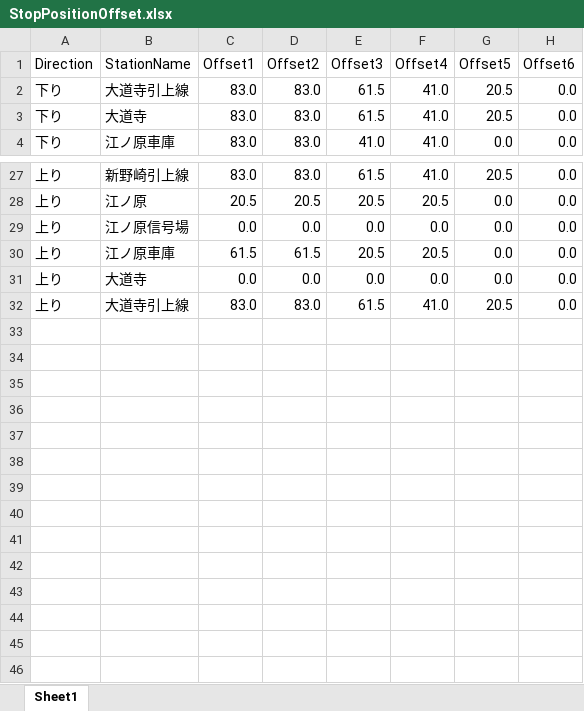
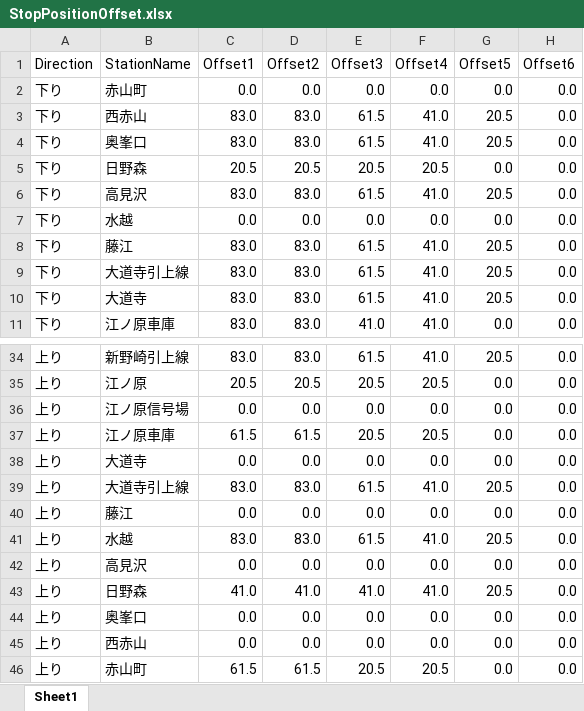
Before and after one commit to suine97/TrainCrewMoniter, an Excel workbook: exe/Xml/StopPositionOffset.xlsx, sheet Sheet1, drawn as a sheet; only a part is shown, gaps mark what is left out; values as stored, in another font and other column widths than the file's, no borders; table styles not drawn; the diff names each change by its address in the sheet, - before the commit and + after, or states it on an @@ line.

```diff
--- a/exe/Xml/StopPositionOffset.xlsx (sheet Sheet1)
+++ b/exe/Xml/StopPositionOffset.xlsx (sheet Sheet1)
+row 2: 下り | 赤山町 | 0.0 | 0.0 | 0.0 | 0.0 | 0.0 | 0.0
+row 3: 下り | 西赤山 | 83.0 | 83.0 | 61.5 | 41.0 | 20.5 | 0.0
+row 4: 下り | 奥峯口 | 83.0 | 83.0 | 61.5 | 41.0 | 20.5 | 0.0
+row 5: 下り | 日野森 | 20.5 | 20.5 | 20.5 | 20.5 | 0.0 | 0.0
+row 6: 下り | 高見沢 | 83.0 | 83.0 | 61.5 | 41.0 | 20.5 | 0.0
+row 7: 下り | 水越 | 0.0 | 0.0 | 0.0 | 0.0 | 0.0 | 0.0
+row 8: 下り | 藤江 | 83.0 | 83.0 | 61.5 | 41.0 | 20.5 | 0.0
+row 40: 上り | 藤江 | 0.0 | 0.0 | 0.0 | 0.0 | 0.0 | 0.0
+row 41: 上り | 水越 | 83.0 | 83.0 | 61.5 | 41.0 | 20.5 | 0.0
+row 42: 上り | 高見沢 | 0.0 | 0.0 | 0.0 | 0.0 | 0.0 | 0.0
+row 43: 上り | 日野森 | 41.0 | 41.0 | 41.0 | 41.0 | 20.5 | 0.0
+row 44: 上り | 奥峯口 | 0.0 | 0.0 | 0.0 | 0.0 | 0.0 | 0.0
+row 45: 上り | 西赤山 | 0.0 | 0.0 | 0.0 | 0.0 | 0.0 | 0.0
+row 46: 上り | 赤山町 | 61.5 | 61.5 | 20.5 | 20.5 | 0.0 | 0.0
```
Also changed, not shown: exe/Xml/Gradient.xlsx, exe/Xml/MaxSpeed.xlsx, 10 other files.
